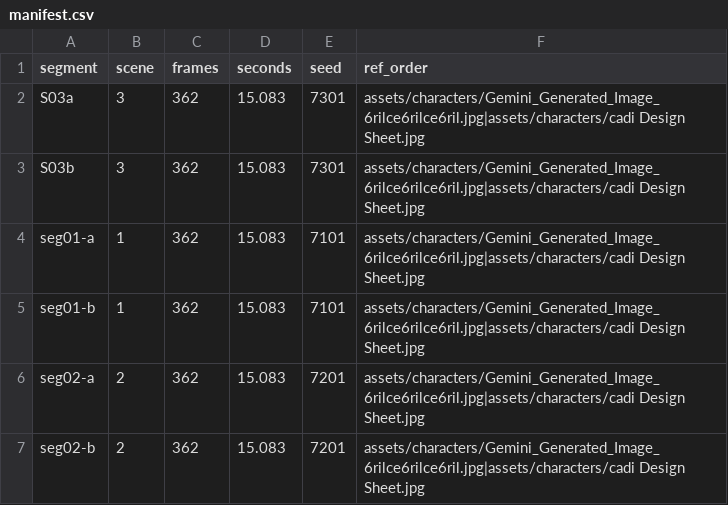
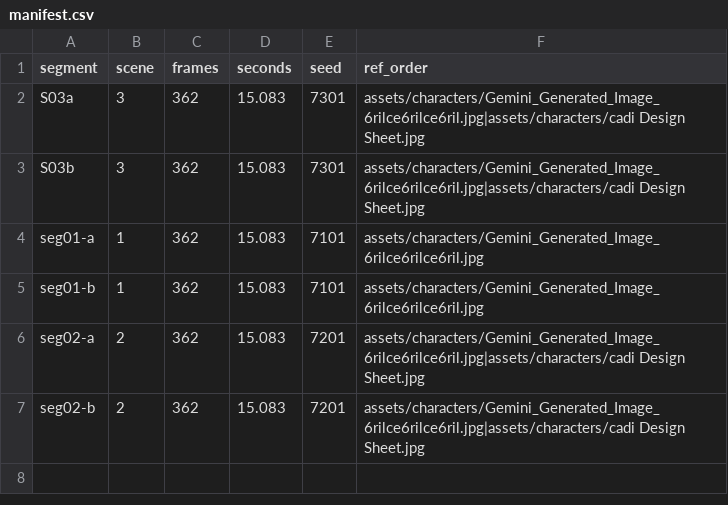
Before and after one commit to ericyin322/Cadi-Launch-Film, a CSV file: manifest.csv, drawn as a sheet.

```diff
--- a/manifest.csv
+++ b/manifest.csv
@@ -3,4 +3,4 @@ S03a,3,362,15.083,7301,"assets/characters/Gemini_Generated_Image_6rilce6rilce6ri
 S03b,3,362,15.083,7301,"assets/characters/Gemini_Generated_Image_6rilce6rilce6ril.jpg|assets/characters/cadi Design Sheet.jpg"
-seg01-a,1,362,15.083,7101,"assets/characters/Gemini_Generated_Image_6rilce6rilce6ril.jpg|assets/characters/cadi Design Sheet.jpg"
-seg01-b,1,362,15.083,7101,"assets/characters/Gemini_Generated_Image_6rilce6rilce6ril.jpg|assets/characters/cadi Design Sheet.jpg"
+seg01-a,1,362,15.083,7101,"assets/characters/Gemini_Generated_Image_6rilce6rilce6ril.jpg"
+seg01-b,1,362,15.083,7101,"assets/characters/Gemini_Generated_Image_6rilce6rilce6ril.jpg"
 seg02-a,2,362,15.083,7201,"assets/characters/Gemini_Generated_Image_6rilce6rilce6ril.jpg|assets/characters/cadi Design Sheet.jpg"
```
Also changed, not shown: 23 other files.
